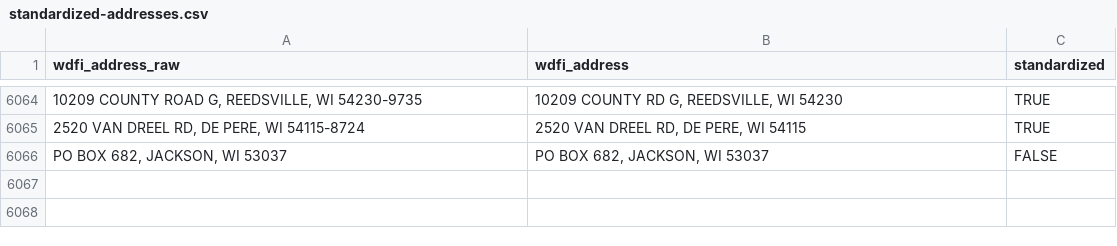
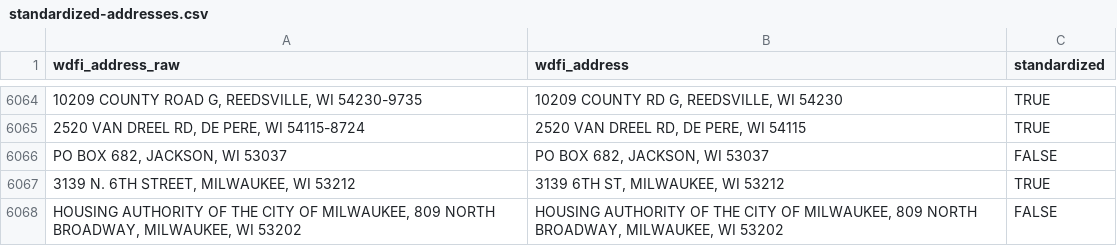
Before and after one commit to jdjohn215/mke-owner-networks, a CSV file: data/wdfi/standardized-addresses.csv, drawn as a sheet; only a part is shown, gaps mark what is left out.

```diff
--- a/data/wdfi/standardized-addresses.csv
+++ b/data/wdfi/standardized-addresses.csv
@@ -6066 +6066,3 @@ wdfi_address_raw,wdfi_address,standardized
 "PO BOX 682, JACKSON, WI 53037","PO BOX 682, JACKSON, WI 53037",FALSE
+"3139 N. 6TH STREET, MILWAUKEE, WI 53212","3139 6TH ST, MILWAUKEE, WI 53212",TRUE
+"HOUSING AUTHORITY OF THE CITY OF MILWAUKEE, 809 NORTH BROADWAY, MILWAUKEE, WI 53202","HOUSING AUTHORITY OF THE CITY OF MILWAUKEE, 809 NORTH BROADWAY, MILWAUKEE, WI 53202",FALSE
```
Also changed, not shown: data/final-output/overall-summary-stats.csv, 29 other files.
